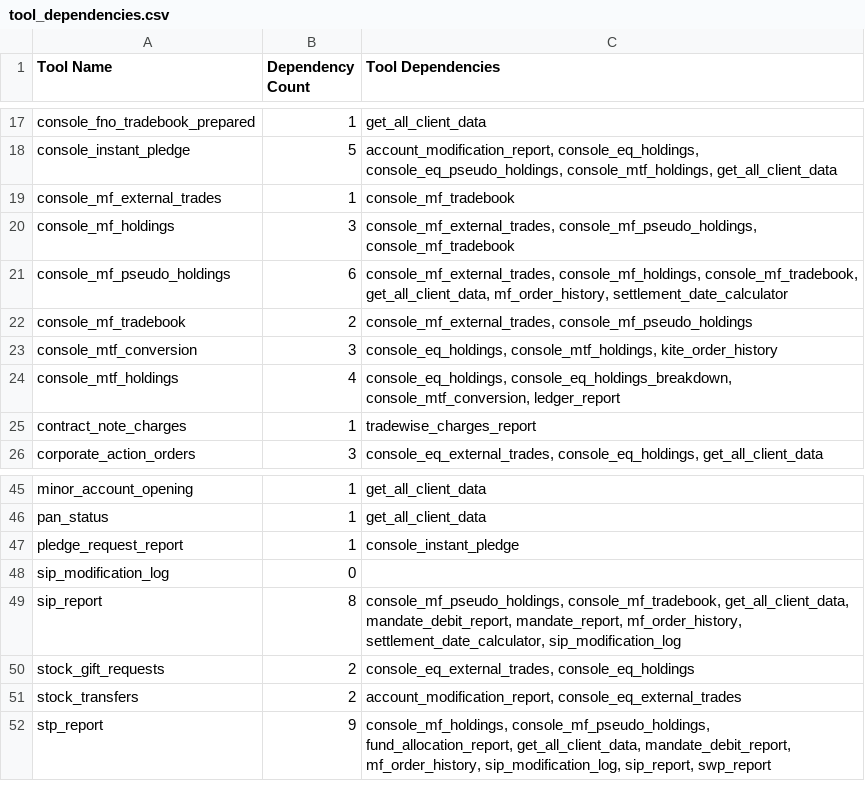
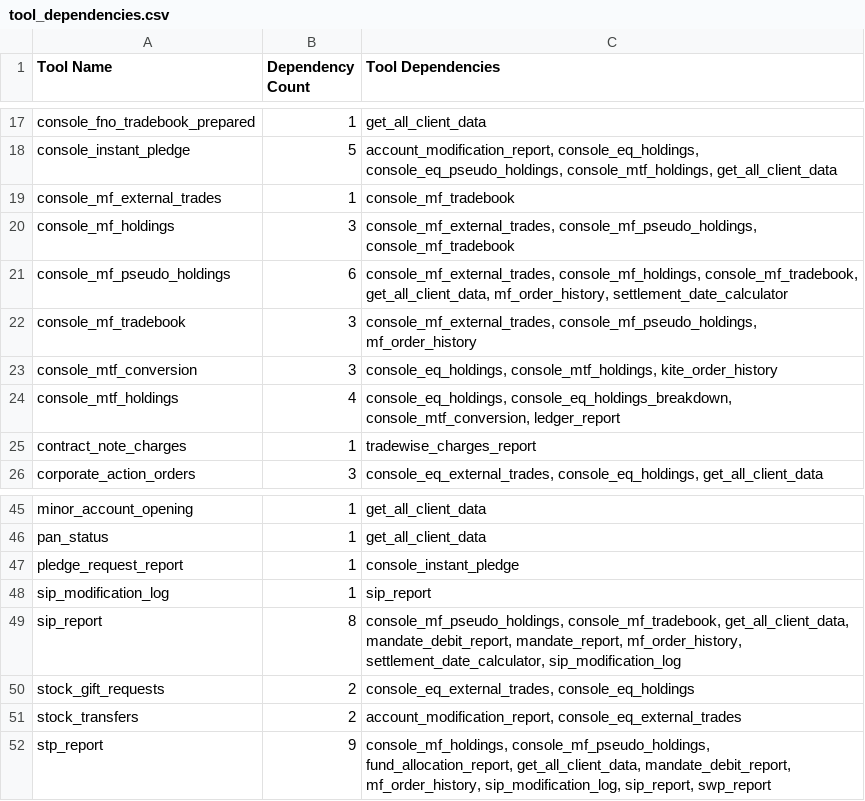
Before and after one commit to rajuvvernekar/Maven_Protocols, a CSV file: decisions/tool_dependencies.csv, drawn as a sheet; only a part is shown, gaps mark what is left out.

```diff
--- a/decisions/tool_dependencies.csv
+++ b/decisions/tool_dependencies.csv
@@ -21,3 +21,3 @@ console_mf_holdings,3,"console_mf_external_trades, console_mf_pseudo_holdings, c
 console_mf_pseudo_holdings,6,"console_mf_external_trades, console_mf_holdings, console_mf_tradebook, get_all_client_data, mf_order_history, settlement_date_calculator"
-console_mf_tradebook,2,"console_mf_external_trades, console_mf_pseudo_holdings"
+console_mf_tradebook,3,"console_mf_external_trades, console_mf_pseudo_holdings, mf_order_history"
 console_mtf_conversion,3,"console_eq_holdings, console_mtf_holdings, kite_order_history"
@@ -47,3 +47,3 @@ pan_status,1,get_all_client_data
 pledge_request_report,1,console_instant_pledge
-sip_modification_log,0,
+sip_modification_log,1,sip_report
 sip_report,8,"console_mf_pseudo_holdings, console_mf_tradebook, get_all_client_data, mandate_debit_report, mandate_report, mf_order_history, settlement_date_calculator, sip_modification_log"
```
Also changed, not shown: 12 other files.
